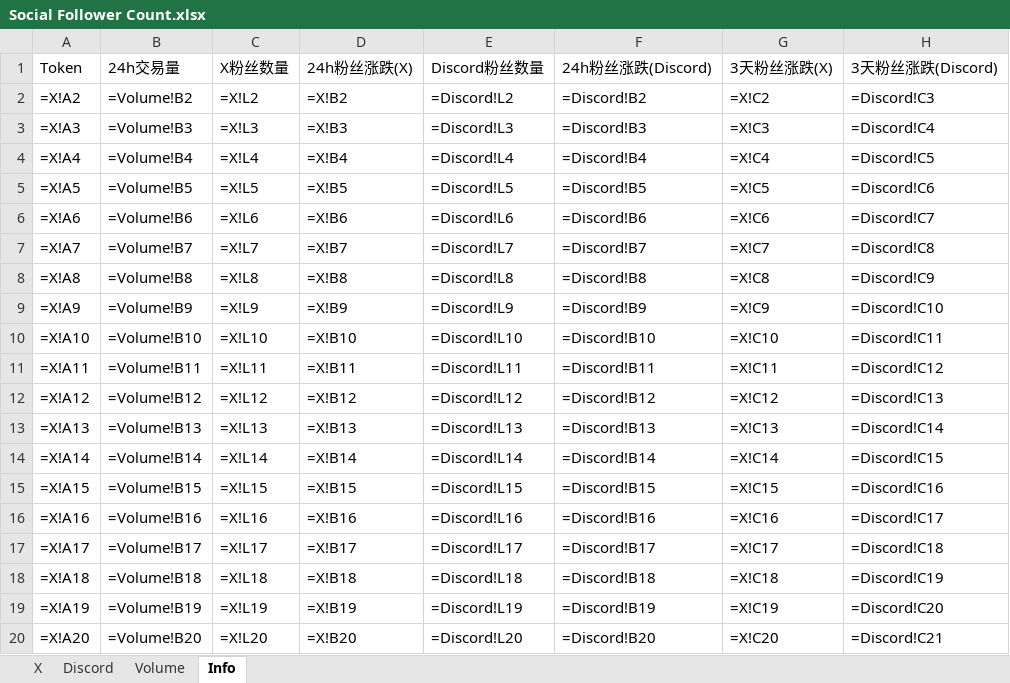
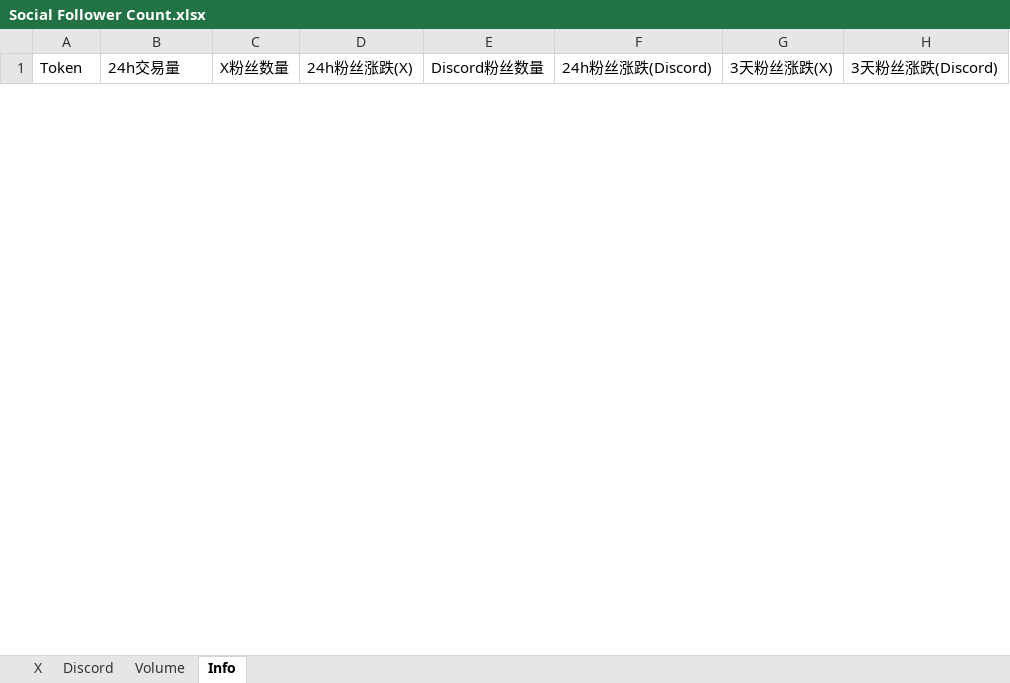
Before and after one commit to SoSilent6/SocialTracker, an Excel workbook: Social Follower Count.xlsx, sheet Info, drawn as a sheet; only a part is shown; values as stored, in another font and other column widths than the file's, no borders; formulas without a stored value are shown as written; removed rows and columns are numbered as before the commit, all else as after; the diff covers the shown part only; the diff names each change by its address in the sheet, - before the commit and + after, or states it on an @@ line.

Commit message:
Updated all project files: - Updated Social Follower Count.xlsx with latest data - Updated app.py with sorting, customization, and timestamp features - Updated templates and styling

```diff
--- a/Social Follower Count.xlsx (sheet Info)
+++ b/Social Follower Count.xlsx (sheet Info)
-row 2: =X!A2 | =Volume!B2 | =X!L2 | =X!B2 | =Discord!L2 | =Discord!B2 | =X!C2 | =Discord!C3
-row 3: =X!A3 | =Volume!B3 | =X!L3 | =X!B3 | =Discord!L3 | =Discord!B3 | =X!C3 | =Discord!C4
-row 4: =X!A4 | =Volume!B4 | =X!L4 | =X!B4 | =Discord!L4 | =Discord!B4 | =X!C4 | =Discord!C5
-row 5: =X!A5 | =Volume!B5 | =X!L5 | =X!B5 | =Discord!L5 | =Discord!B5 | =X!C5 | =Discord!C6
-row 6: =X!A6 | =Volume!B6 | =X!L6 | =X!B6 | =Discord!L6 | =Discord!B6 | =X!C6 | =Discord!C7
-row 7: =X!A7 | =Volume!B7 | =X!L7 | =X!B7 | =Discord!L7 | =Discord!B7 | =X!C7 | =Discord!C8
-row 8: =X!A8 | =Volume!B8 | =X!L8 | =X!B8 | =Discord!L8 | =Discord!B8 | =X!C8 | =Discord!C9
-row 9: =X!A9 | =Volume!B9 | =X!L9 | =X!B9 | =Discord!L9 | =Discord!B9 | =X!C9 | =Discord!C10
-row 10: =X!A10 | =Volume!B10 | =X!L10 | =X!B10 | =Discord!L10 | =Discord!B10 | =X!C10 | =Discord!C11
-row 11: =X!A11 | =Volume!B11 | =X!L11 | =X!B11 | =Discord!L11 | =Discord!B11 | =X!C11 | =Discord!C12
-row 12: =X!A12 | =Volume!B12 | =X!L12 | =X!B12 | =Discord!L12 | =Discord!B12 | =X!C12 | =Discord!C13
-row 13: =X!A13 | =Volume!B13 | =X!L13 | =X!B13 | =Discord!L13 | =Discord!B13 | =X!C13 | =Discord!C14
-row 14: =X!A14 | =Volume!B14 | =X!L14 | =X!B14 | =Discord!L14 | =Discord!B14 | =X!C14 | =Discord!C15
-row 15: =X!A15 | =Volume!B15 | =X!L15 | =X!B15 | =Discord!L15 | =Discord!B15 | =X!C15 | =Discord!C16
-row 16: =X!A16 | =Volume!B16 | =X!L16 | =X!B16 | =Discord!L16 | =Discord!B16 | =X!C16 | =Discord!C17
-row 17: =X!A17 | =Volume!B17 | =X!L17 | =X!B17 | =Discord!L17 | =Discord!B17 | =X!C17 | =Discord!C18
-row 18: =X!A18 | =Volume!B18 | =X!L18 | =X!B18 | =Discord!L18 | =Discord!B18 | =X!C18 | =Discord!C19
-row 19: =X!A19 | =Volume!B19 | =X!L19 | =X!B19 | =Discord!L19 | =Discord!B19 | =X!C19 | =Discord!C20
-row 20: =X!A20 | =Volume!B20 | =X!L20 | =X!B20 | =Discord!L20 | =Discord!B20 | =X!C20 | =Discord!C21
```
Also changed, not shown: 48 added rows and 29 removed rows elsewhere in this sheet, sheet Volume, sheet Discord, sheet X.
